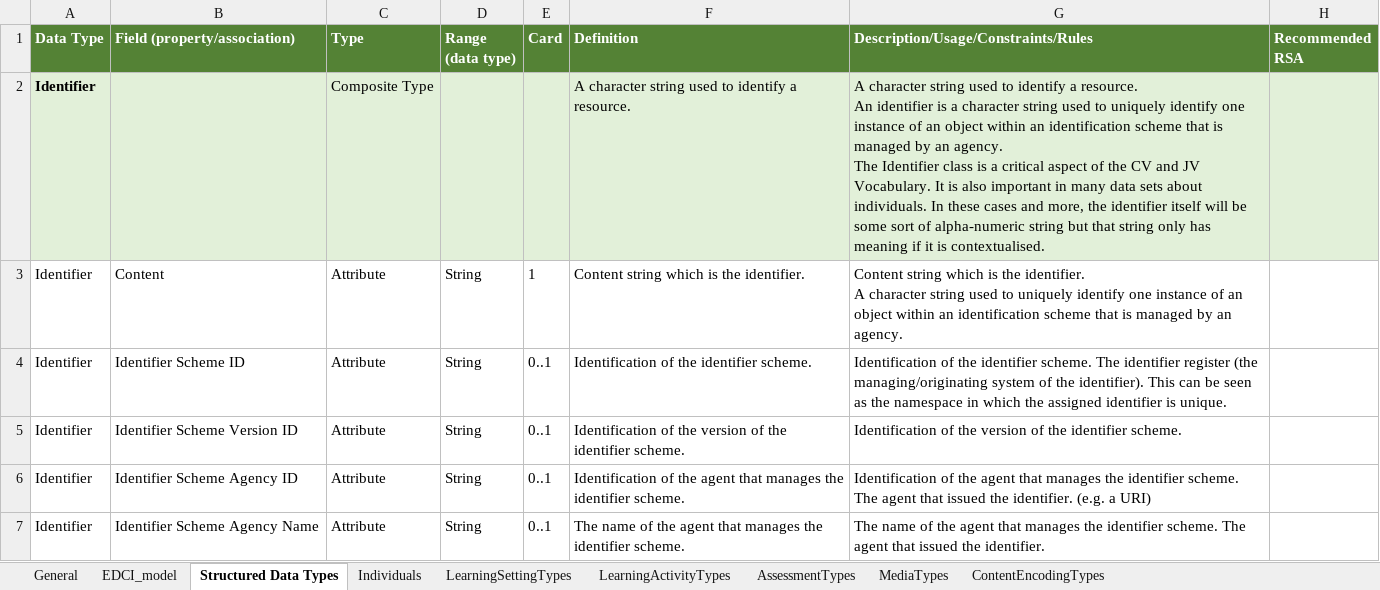
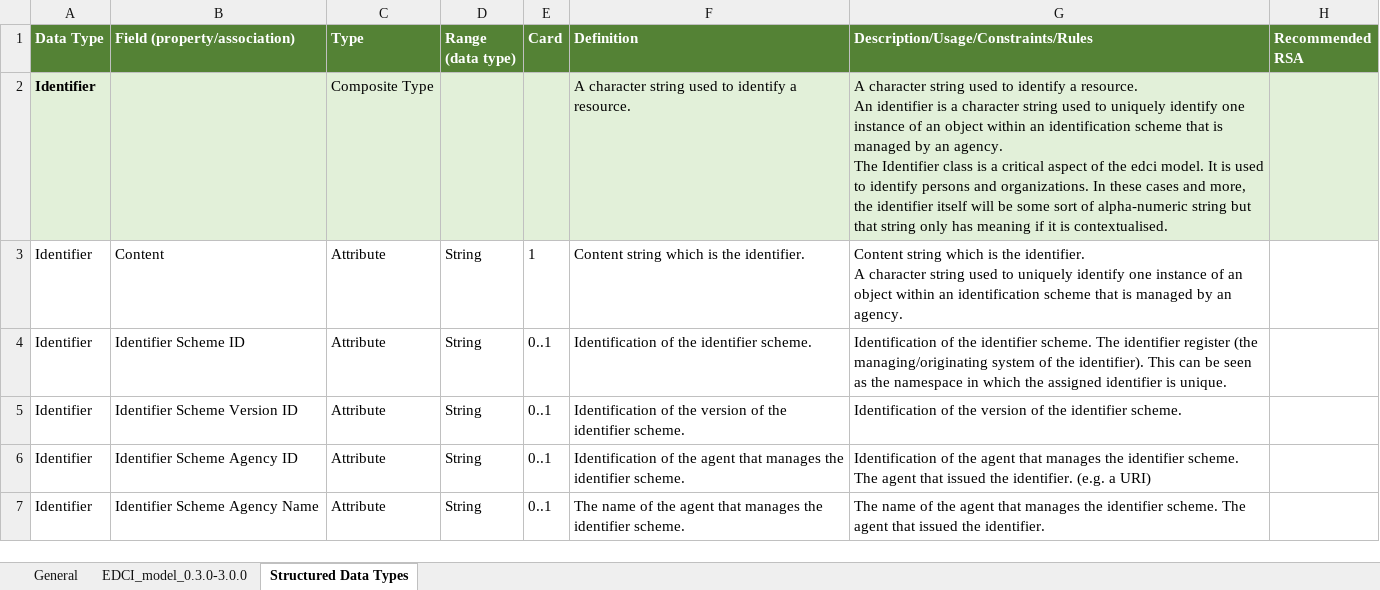
Before and after one commit to european-commission-empl/European-Learning-Model, an Excel workbook: ECDI_model.xlsx, sheet Structured Data Types, drawn as a sheet; only a part is shown; values as stored, in another font and other column widths than the file's, no borders; the diff covers the shown part only; the diff names each change by its address in the sheet, - before the commit and + after, or states it on an @@ line.

```diff
--- a/ECDI_model.xlsx (sheet Structured Data Types)
+++ b/ECDI_model.xlsx (sheet Structured Data Types)
-sheet tab: EDCI_model
-sheet tab: Individuals
-sheet tab: LearningSettingTypes
-sheet tab: LearningActivityTypes
-sheet tab: AssessmentTypes
-sheet tab: MediaTypes
-sheet tab: ContentEncodingTypes
+sheet tab: EDCI_model_0.3.0-3.0.0
-G2: …of the CV and JV Vocabulary. It is also important in many data sets about individuals. In these…
+G2: …of the edci model. It is used to identify persons and organizations. In these…
```
Also changed, not shown: 10 added rows and 4 edited cells elsewhere in this sheet, sheet General, 24 other files.
